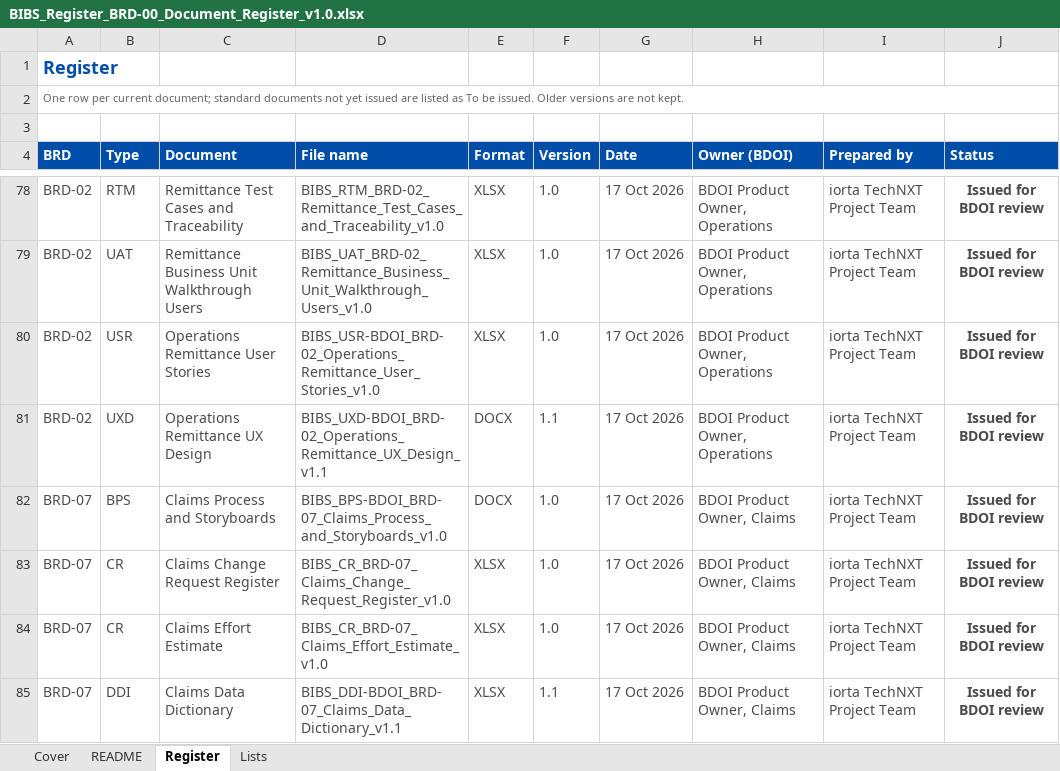
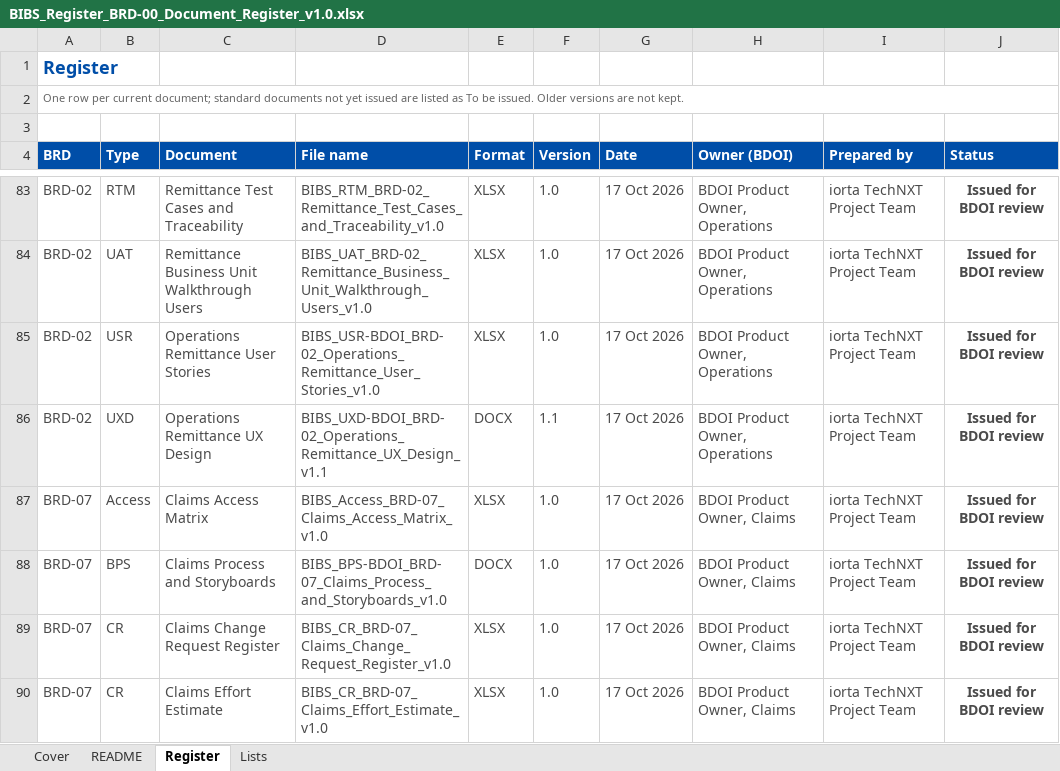
Before and after one commit to IortaTexhNXT-DEV/FinVerse, an Excel workbook: docs/deliverables/out/Programme/Common/BIBS_Register_BRD-00_Document_Register_v1.0.xlsx, sheet Register, drawn as a sheet; only a part is shown, gaps mark what is left out; the shorter side is filled out with more unchanged rows; values as stored, in another font and other column widths than the file's, no borders; conditional formats not drawn; the diff covers the shown part only; the diff names each change by its address in the sheet, - before the commit and + after, or states it on an @@ line.

Commit message:
Access matrix of every BRD pack from the permissions, group profiles, menus and server checks
New pack_access builder (document key ACX) wired into build_pack.py and the
Remittance and Claims pack builder: group profile x screen x action with the
permission each action asks for, the group profiles, the menu of each
persona and the service operations of the pack. Issued as
BIBS_Access_BRD-xx_..._Access_Matrix_v1.0.xlsx in the six packs and listed
in each How to Read note and in the Document Register. The Remittance and
Claims developer specifications now include the settings, claim handling
and checklist services.

```diff
--- a/docs/deliverables/out/Programme/Common/BIBS_Register_BRD-00_Document_Register_v1.0.xlsx (sheet Register)
+++ b/docs/deliverables/out/Programme/Common/BIBS_Register_BRD-00_Document_Register_v1.0.xlsx (sheet Register)
+row 87: BRD-07 | Access | Claims Access Matrix | BIBS_Access_BRD-07_Claims_Access_Matrix_v1.0 | XLSX | 1.0 | 17 Oct 2026 | BDOI Product Owner, Claims | iorta TechNXT Project Team | Issued for BDOI review
```
Also changed, not shown: 5 added rows elsewhere in this sheet, sheet Cover, 26 other files.
